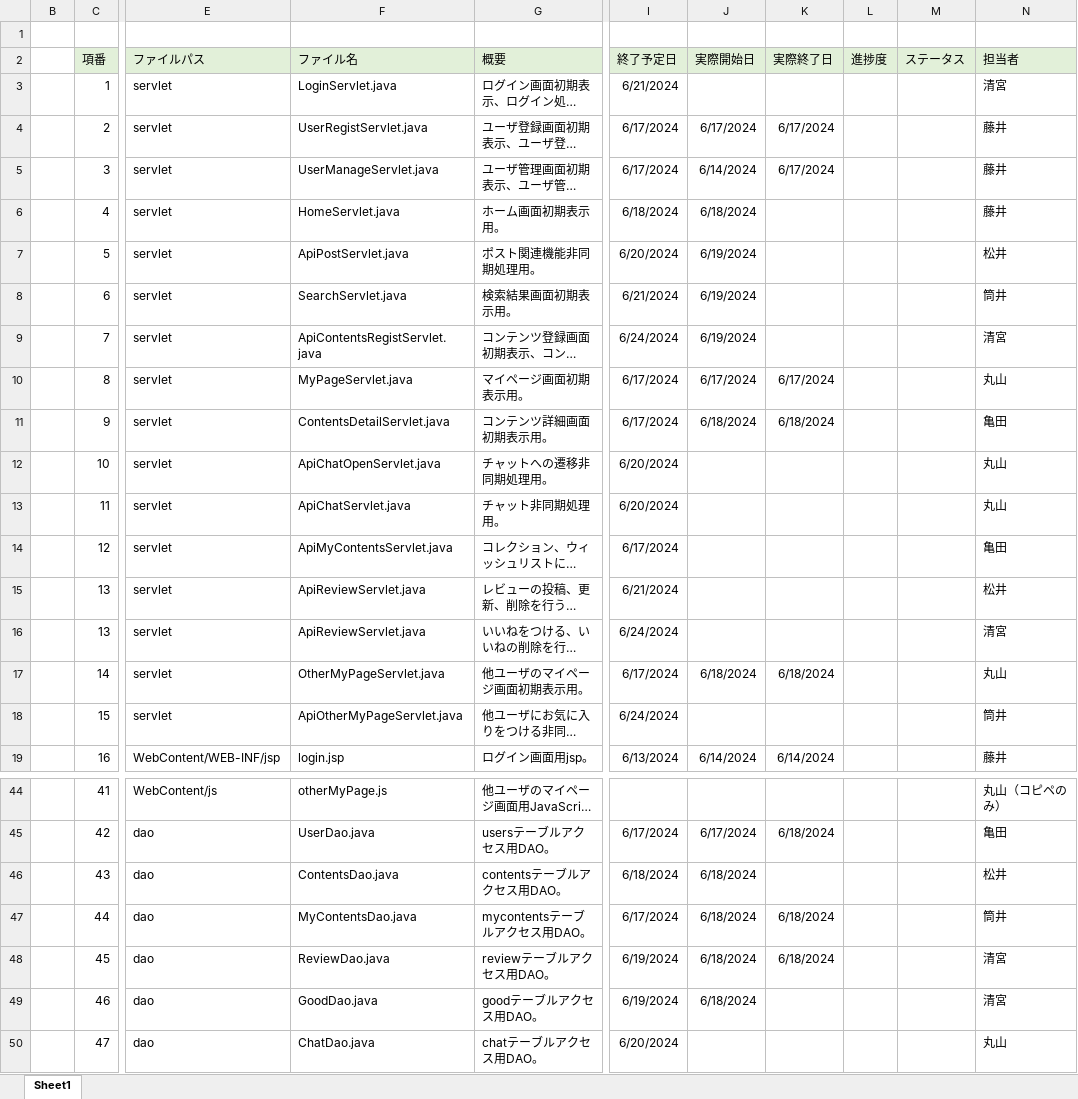
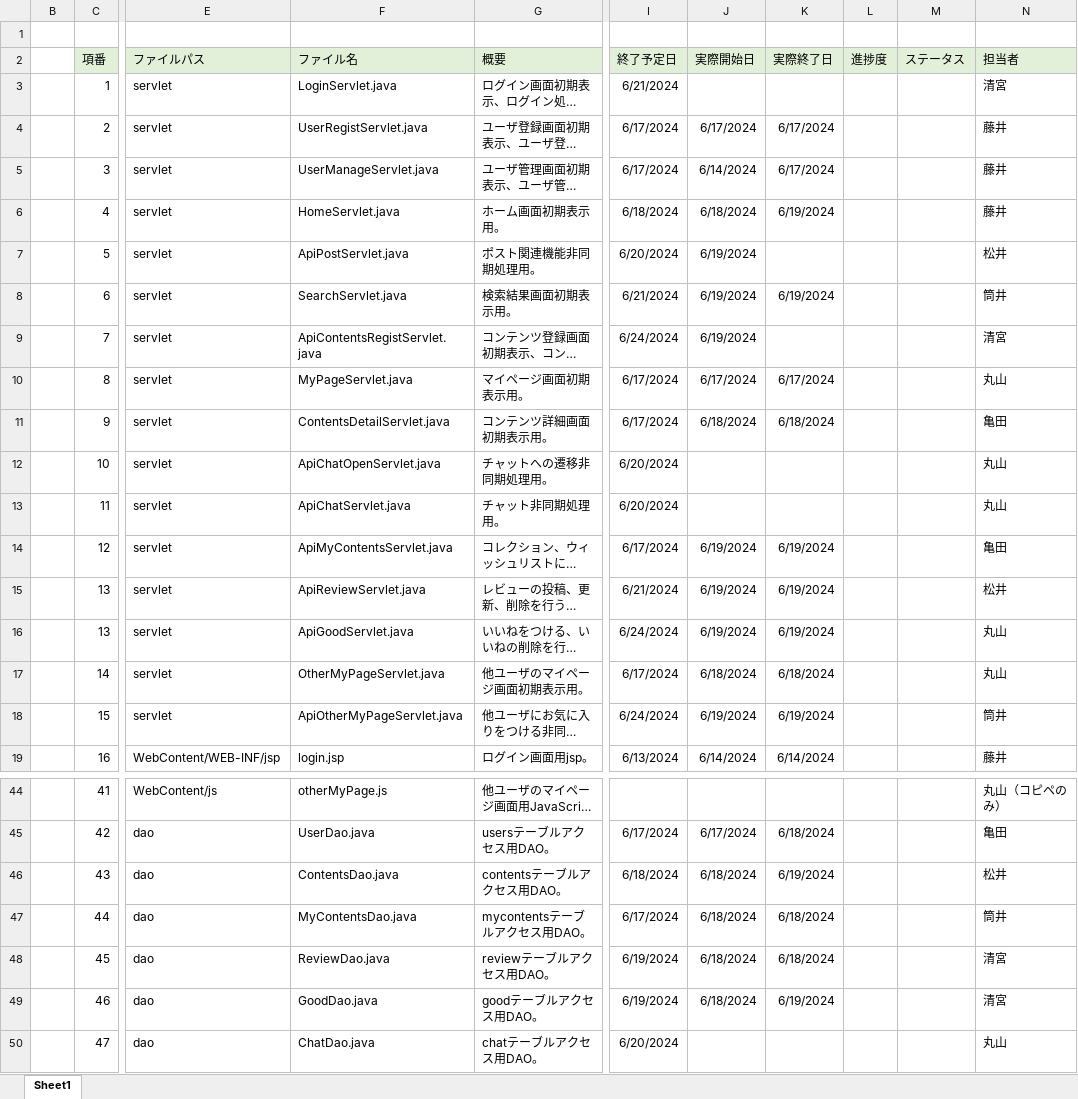
Before and after one commit to plusdojo2024/A2, an Excel workbook: doc/3_内部設計書/03_ファイル構成一覧表_WACー.xlsx, sheet Sheet1, drawn as a sheet; only a part is shown, gaps mark what is left out; long unchanged cells end in …; values as stored, in another font and other column widths than the file's, no borders; the diff names each change by its address in the sheet, - before the commit and + after, or states it on an @@ line.

Commit message:
ファイル構成一覧表更新

```diff
--- a/doc/3_内部設計書/03_ファイル構成一覧表_WACー.xlsx (sheet Sheet1)
+++ b/doc/3_内部設計書/03_ファイル構成一覧表_WACー.xlsx (sheet Sheet1)
-K6 (実際終了日): (empty)
+K6 (実際終了日): 6/19/2024
-K8 (実際終了日): (empty)
+K8 (実際終了日): 6/19/2024
-J14:J16 (実際開始日): (empty)
+J14:J16 (実際開始日): 6/19/2024
-K14:K16 (実際終了日): (empty)
+K14:K16 (実際終了日): 6/19/2024
-F16 (ファイル名): ApiReviewServlet.java
+F16 (ファイル名): ApiGoodServlet.java
-N16 (担当者): 清宮
+N16 (担当者): 丸山
-J18 (実際開始日): (empty)
+J18 (実際開始日): 6/19/2024
-K18 (実際終了日): (empty)
+K18 (実際終了日): 6/19/2024
-K46 (実際終了日): (empty)
+K46 (実際終了日): 6/19/2024
-K49 (実際終了日): (empty)
+K49 (実際終了日): 6/19/2024
```
